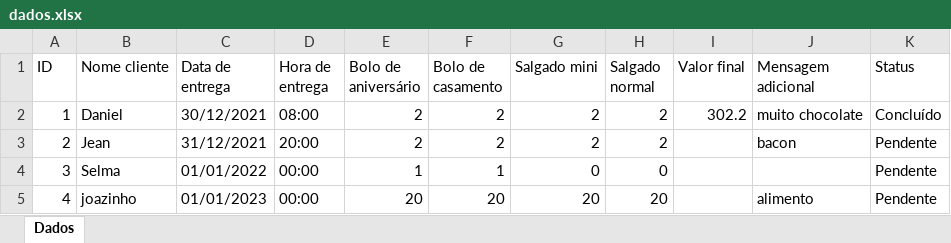
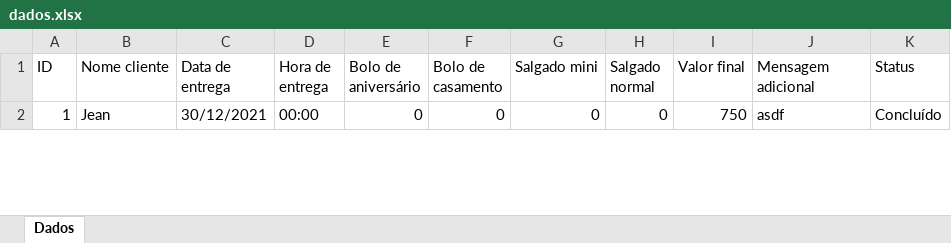
Before and after one commit to JeanCarlos899/ConfeitariaPaulistana, an Excel workbook: dados.xlsx, sheet Dados, drawn as a sheet; only a part is shown; values as stored, in another font and other column widths than the file's, no borders; removed rows and columns are numbered as before the commit, all else as after; the diff covers the shown part only; the diff names each change by its address in the sheet, - before the commit and + after, or states it on an @@ line.

```diff
--- a/dados.xlsx (sheet Dados)
+++ b/dados.xlsx (sheet Dados)
-B2 (Nome cliente): Daniel
+B2 (Nome cliente): Jean
-D2 (Hora de entrega): 08:00
+D2 (Hora de entrega): 00:00
-E2 (Bolo de aniversário): 2
+E2 (Bolo de aniversário): 0
-F2 (Bolo de casamento): 2
+F2 (Bolo de casamento): 0
-G2 (Salgado mini): 2
+G2 (Salgado mini): 0
-H2 (Salgado normal): 2
+H2 (Salgado normal): 0
-I2 (Valor final): 302.2
+I2 (Valor final): 750
-J2 (Mensagem adicional): muito chocolate
+J2 (Mensagem adicional): asdf
-row 3: 2 | Jean | 31/12/2021 | 20:00 | 2 | 2 | 2 | 2 |  | bacon | Pendente
-row 4: 3 | Selma | 01/01/2022 | 00:00 | 1 | 1 | 0 | 0 |  |  | Pendente
-row 5: 4 | joazinho | 01/01/2023 | 00:00 | 20 | 20 | 20 | 20 |  | alimento | Pendente
```
Also changed, not shown: 9 added rows and 1 removed row elsewhere in this sheet, 4 other files.
